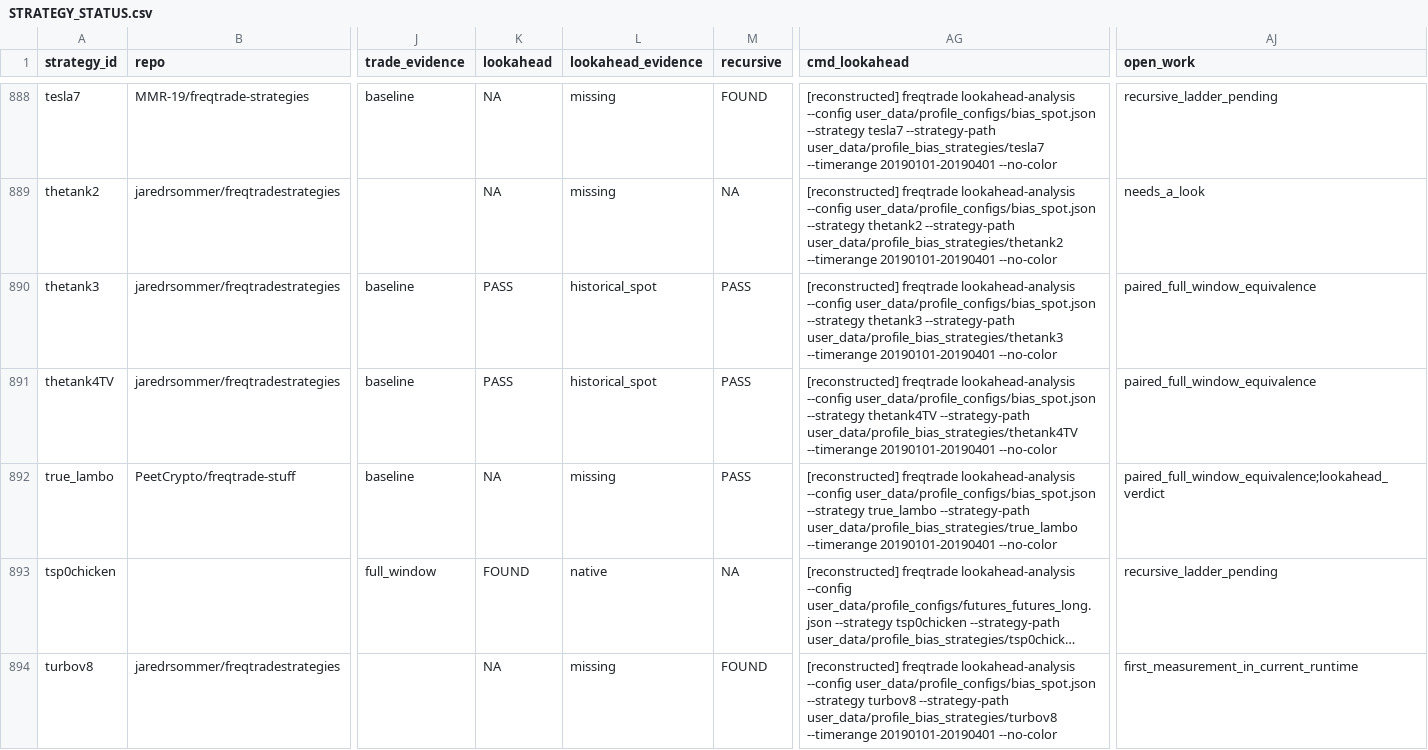
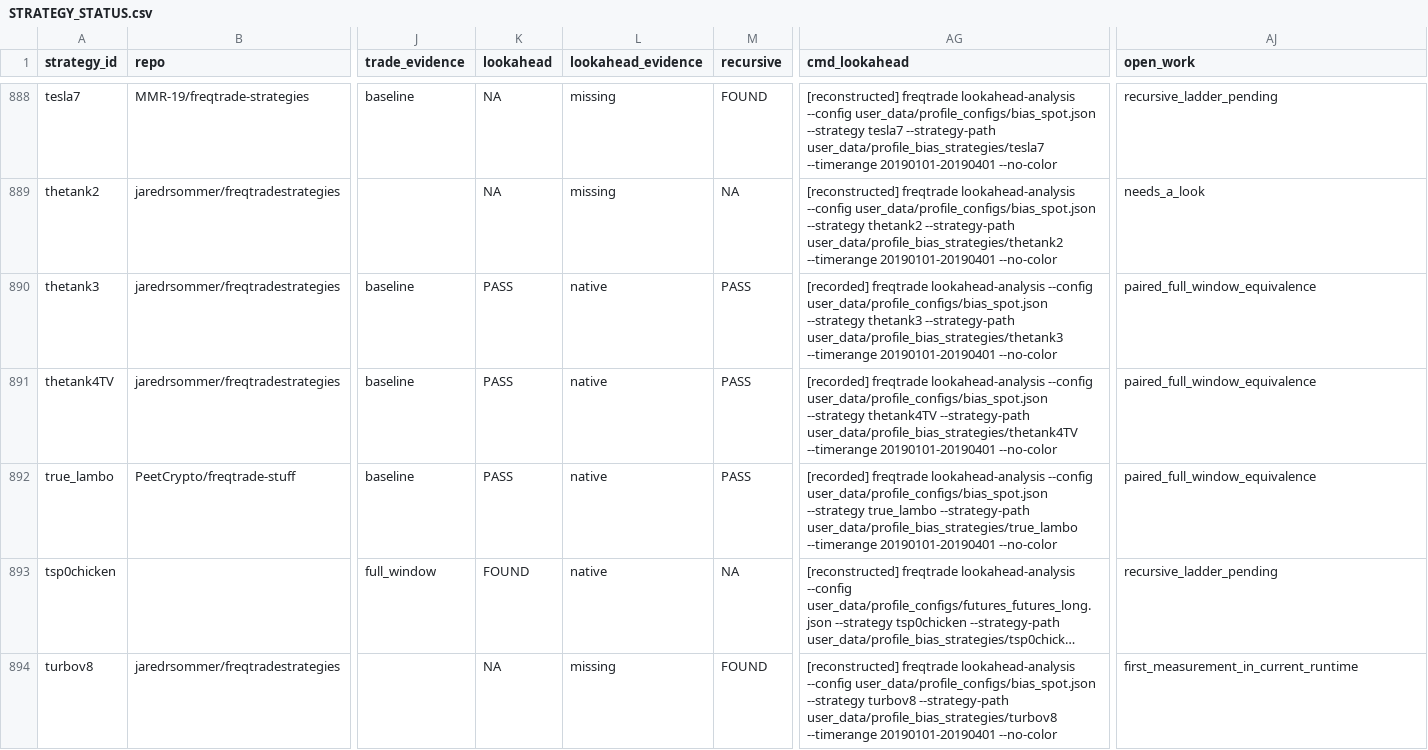
Before and after one commit to M1ch43lV/strategy-audit, a CSV file: STRATEGY_STATUS.csv, drawn as a sheet; only a part is shown, gaps mark what is left out; long unchanged cells end in …; the diff covers the shown part only; the diff names each change by its address in the sheet, - before the commit and + after, or states it on an @@ line.

```diff
--- a/STRATEGY_STATUS.csv
+++ b/STRATEGY_STATUS.csv
-L890:L891 (lookahead_evidence): historical_spot
+L890:L891 (lookahead_evidence): native
-AG890 (cmd_lookahead): [reconstructed] freqtrade lookahead-analysis…
+AG890 (cmd_lookahead): [recorded] freqtrade lookahead-analysis…
-AG891 (cmd_lookahead): [reconstructed] freqtrade lookahead-analysis…
+AG891 (cmd_lookahead): [recorded] freqtrade lookahead-analysis…
-K892 (lookahead): NA
+K892 (lookahead): PASS
-L892 (lookahead_evidence): missing
+L892 (lookahead_evidence): native
-AG892 (cmd_lookahead): [reconstructed] freqtrade lookahead-analysis…
+AG892 (cmd_lookahead): [recorded] freqtrade lookahead-analysis…
-AJ892 (open_work): paired_full_window_equivalence;lookahead_verdict
+AJ892 (open_work): paired_full_window_equivalence
```
Also changed, not shown: 24 edited cells elsewhere in this file, 3 other files.
